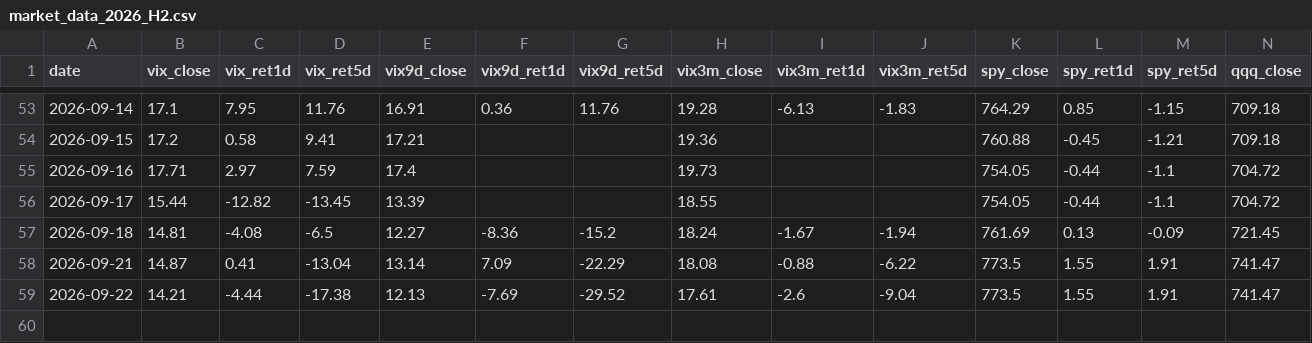
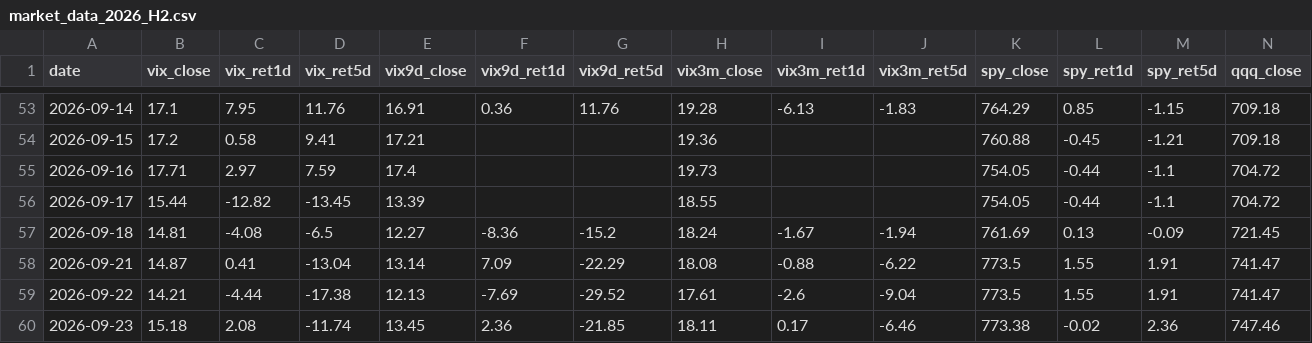
Before and after one commit to 1kyung1/iv-screener, a CSV file: market_data_2026_H2.csv, drawn as a sheet; only a part is shown, gaps mark what is left out; rows hold the shown columns only; the diff names each change by its address in the sheet, - before the commit and + after, or states it on an @@ line.

```diff
--- a/market_data_2026_H2.csv
+++ b/market_data_2026_H2.csv
+row 60: 2026-09-23 | 15.18 | 2.08 | -11.74 | 13.45 | 2.36 | -21.85 | 18.11 | 0.17 | -6.46 | 773.38 | -0.02 | 2.36 | 747.46
```
Also changed, not shown: 2 other files.
